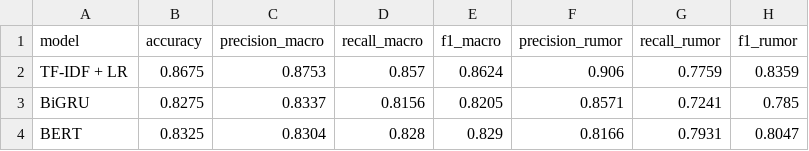
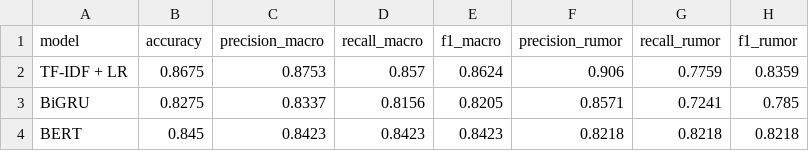
Before and after one commit to Pron-lei/rumor-detector, a CSV file: outputs/metrics.csv, drawn as a sheet.

```diff
--- a/outputs/metrics.csv
+++ b/outputs/metrics.csv
@@ -3,2 +3,2 @@ TF-IDF + LR,0.8675,0.8753,0.857,0.8624,0.906,0.7759,0.8359
 BiGRU,0.8275,0.8337,0.8156,0.8205,0.8571,0.7241,0.785
-BERT,0.8325,0.8304,0.828,0.829,0.8166,0.7931,0.8047
+BERT,0.845,0.8423,0.8423,0.8423,0.8218,0.8218,0.8218
```
Also changed, not shown: outputs/errors_bert.csv, 3 other files.
